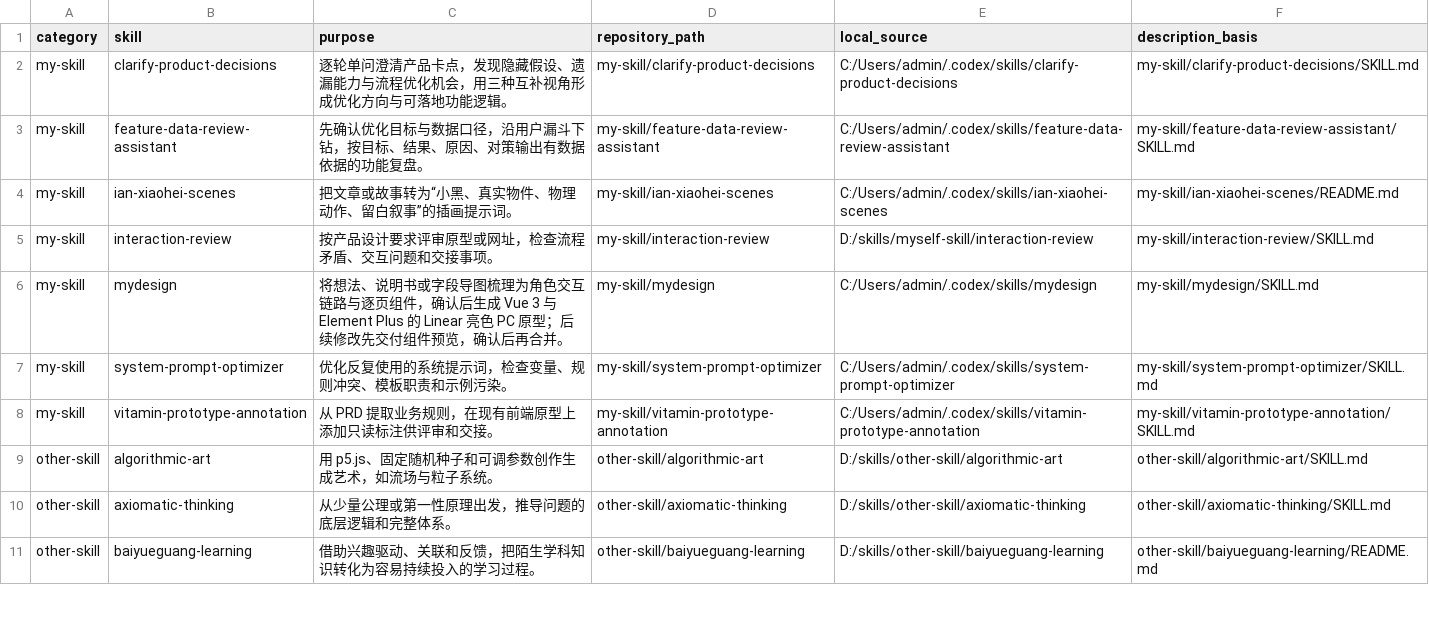
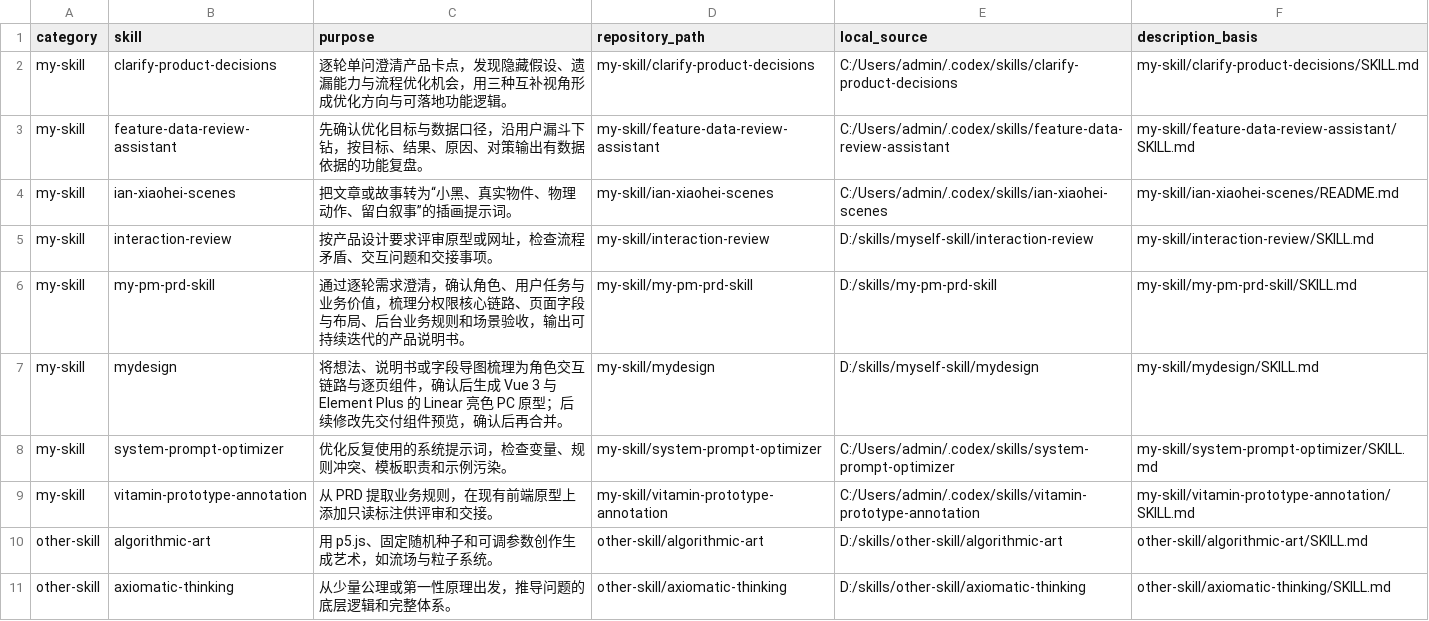
Before and after one commit to whx8720-ui/my-skill, a CSV file: catalog.csv, drawn as a sheet; only a part is shown; the shorter side is filled out with more unchanged rows.

Commit message:
Sync my-pm-prd-skill and mydesign from local sources

```diff
--- a/catalog.csv
+++ b/catalog.csv
@@ -5,3 +5,4 @@
 "my-skill","interaction-review","按产品设计要求评审原型或网址，检查流程矛盾、交互问题和交接事项。","my-skill/interaction-review","D:/skills/myself-skill/interaction-review","my-skill/interaction-review/SKILL.md"
-"my-skill","mydesign","将想法、说明书或字段导图梳理为角色交互链路与逐页组件，确认后生成 Vue 3 与 Element Plus 的 Linear 亮色 PC 原型；后续修改先交付组件预览，确认后再合并。","my-skill/mydesign","C:/Users/admin/.codex/skills/mydesign","my-skill/mydesign/SKILL.md"
+"my-skill","my-pm-prd-skill","通过逐轮需求澄清，确认角色、用户任务与业务价值，梳理分权限核心链路、页面字段与布局、后台业务规则和场景验收，输出可持续迭代的产品说明书。","my-skill/my-pm-prd-skill","D:/skills/my-pm-prd-skill","my-skill/my-pm-prd-skill/SKILL.md"
+"my-skill","mydesign","将想法、说明书或字段导图梳理为角色交互链路与逐页组件，确认后生成 Vue 3 与 Element Plus 的 Linear 亮色 PC 原型；后续修改先交付组件预览，确认后再合并。","my-skill/mydesign","D:/skills/myself-skill/mydesign","my-skill/mydesign/SKILL.md"
 "my-skill","system-prompt-optimizer","优化反复使用的系统提示词，检查变量、规则冲突、模板职责和示例污染。","my-skill/system-prompt-optimizer","C:/Users/admin/.codex/skills/system-prompt-optimizer","my-skill/system-prompt-optimizer/SKILL.md"
```
Also changed, not shown: 14 other files.
